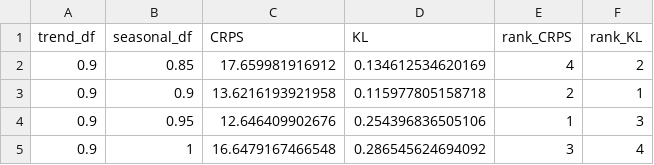
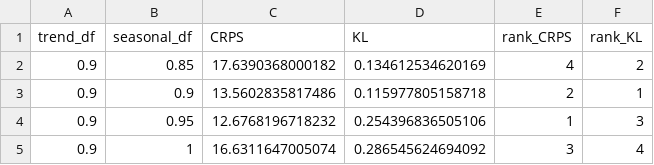
Before and after one commit to AntonioAPDL/exdqlm---Article, a CSV file: analysis/manuscript/outputs/tables/ex2_df_scan_kl.csv, drawn as a sheet.

```diff
--- a/analysis/manuscript/outputs/tables/ex2_df_scan_kl.csv
+++ b/analysis/manuscript/outputs/tables/ex2_df_scan_kl.csv
@@ -1,5 +1,5 @@
 "trend_df","seasonal_df","CRPS","KL","rank_CRPS","rank_KL"
-0.9,0.85,17.659981916912,0.134612534620169,4,2
-0.9,0.9,13.6216193921958,0.115977805158718,2,1
-0.9,0.95,12.646409902676,0.254396836505106,1,3
-0.9,1,16.6479167466548,0.286545624694092,3,4
+0.9,0.85,17.6390368000182,0.134612534620169,4,2
+0.9,0.9,13.5602835817486,0.115977805158718,2,1
+0.9,0.95,12.6768196718232,0.254396836505106,1,3
+0.9,1,16.6311647005074,0.286545624694092,3,4
```
Also changed, not shown: analysis/manuscript/outputs/tables/benchmark_environment.csv, analysis/manuscript/outputs/tables/ex2_dynamic_benchmark.csv, 13 other files.
